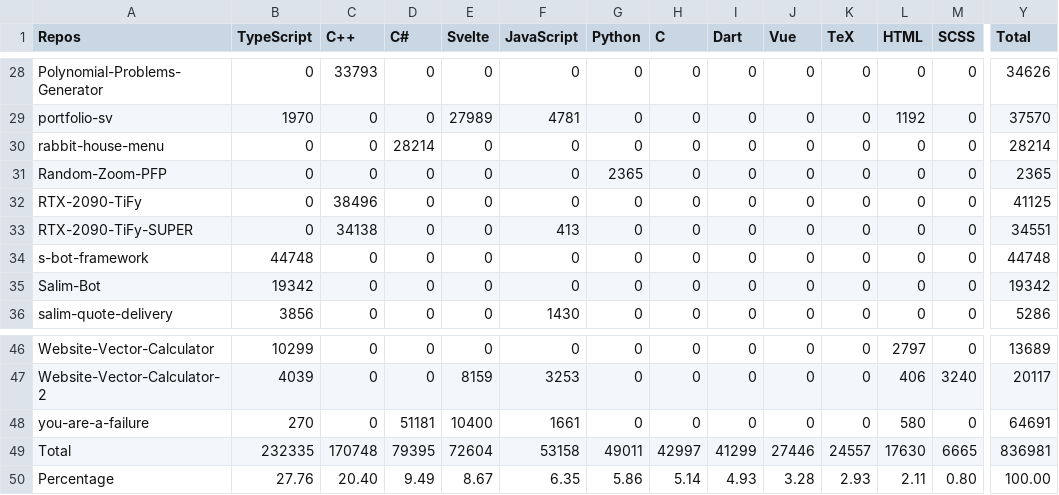
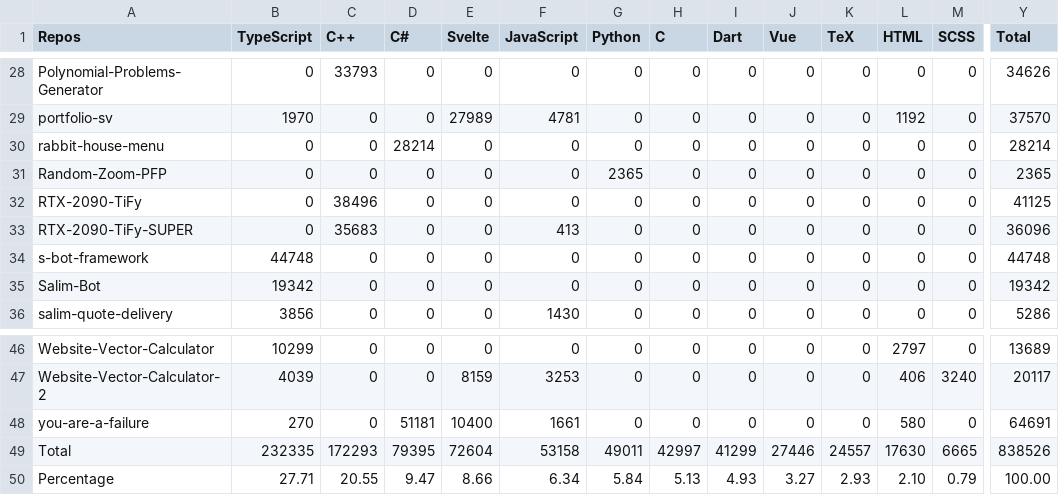
Before and after one commit to Leomotors/Auto-Language-Stats, a CSV file: example/lang.csv, drawn as a sheet; only a part is shown, gaps mark what is left out; the diff names each change by its address in the sheet, - before the commit and + after, or states it on an @@ line.

```diff
--- a/example/lang.csv
+++ b/example/lang.csv
-C33 (C++): 34138
+C33 (C++): 35683
-Y33 (Total): 34551
+Y33 (Total): 36096
-C49 (C++): 170748
+C49 (C++): 172293
-Y49 (Total): 836981
+Y49 (Total): 838526
-B50 (TypeScript): 27.76
+B50 (TypeScript): 27.71
-C50 (C++): 20.40
+C50 (C++): 20.55
-D50 (C#): 9.49
+D50 (C#): 9.47
-E50 (Svelte): 8.67
+E50 (Svelte): 8.66
-F50 (JavaScript): 6.35
+F50 (JavaScript): 6.34
-G50 (Python): 5.86
+G50 (Python): 5.84
-H50 (C): 5.14
+H50 (C): 5.13
-J50 (Vue): 3.28
+J50 (Vue): 3.27
-L50 (HTML): 2.11
+L50 (HTML): 2.10
-M50 (SCSS): 0.80
+M50 (SCSS): 0.79
```
Also changed, not shown: 1 other file.
